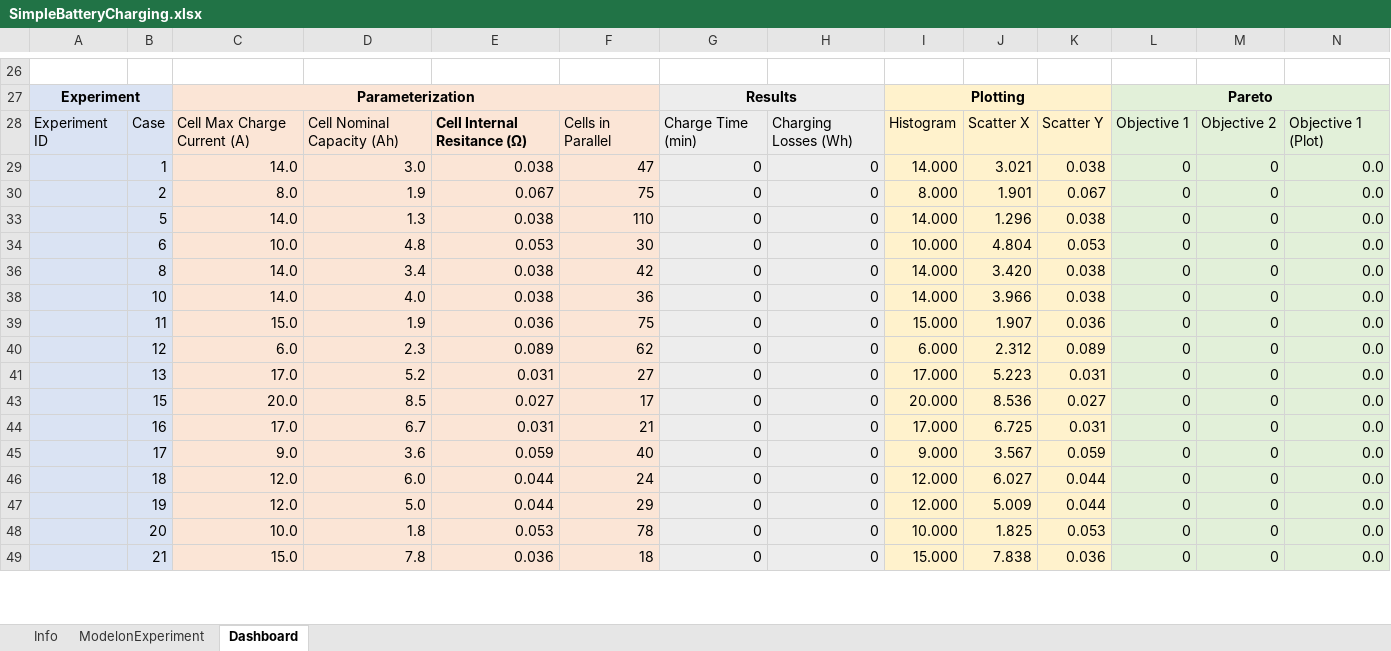
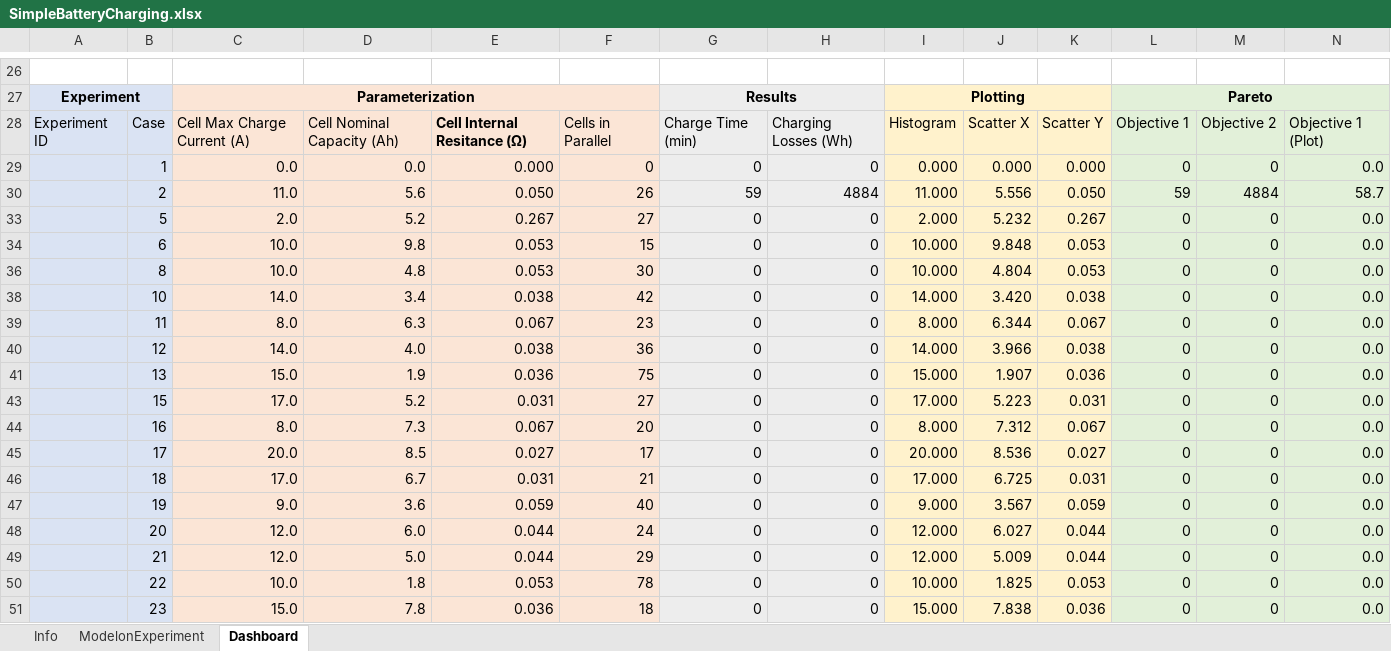
Before and after one commit to modelon-community/ExcelExamples, an Excel workbook: ExcelSheets/SimpleBatteryCharging.xlsx, sheet Dashboard, drawn as a sheet; only a part is shown, gaps mark what is left out; values as stored, in another font and other column widths than the file's, no borders; charts and pictures and table styles not drawn; removed rows and columns are numbered as before the commit, all else as after; rows hold the shown columns only; the diff covers the shown part only; the diff names each change by its address in the sheet, - before the commit and + after, or states it on an @@ line.

Commit message:
fix: Updated BatteryCharging Excel sheet to new template

```diff
--- a/ExcelSheets/SimpleBatteryCharging.xlsx (sheet Dashboard)
+++ b/ExcelSheets/SimpleBatteryCharging.xlsx (sheet Dashboard)
-C29: 14.0
+C29: 0.0
-D29: 3.0
+D29: 0.0
-E29: 0.038
+E29: 0.000
-F29: 47
+F29: 0
-I29: 14.000
+I29: 0.000
-J29: 3.021
+J29: 0.000
-K29: 0.038
+K29: 0.000
-row 30:  | 2 | 8.0 | 1.9 | 0.067 | 75 | 0 | 0 | 8.000 | 1.901 | 0.067 | 0 | 0 | 0.0
+row 30:  | 2 | 11.0 | 5.6 | 0.050 | 26 | 59 | 4884 | 11.000 | 5.556 | 0.050 | 59 | 4884 | 58.7
-C33: 14.0
+C33: 2.0
-D33: 1.3
+D33: 5.2
-E33: 0.038
+E33: 0.267
-F33: 110
+F33: 27
-I33: 14.000
+I33: 2.000
-J33: 1.296
+J33: 5.232
-K33: 0.038
+K33: 0.267
+row 34:  | 6 | 10.0 | 9.8 | 0.053 | 15 | 0 | 0 | 10.000 | 9.848 | 0.053 | 0 | 0 | 0.0
-B36: 6
+B36: 8
-B38: 8
+B38: 10
+row 39:  | 11 | 8.0 | 6.3 | 0.067 | 23 | 0 | 0 | 8.000 | 6.344 | 0.067 | 0 | 0 | 0.0
-B40: 10
+B40: 12
-B41: 11
+B41: 13
-row 40:  | 12 | 6.0 | 2.3 | 0.089 | 62 | 0 | 0 | 6.000 | 2.312 | 0.089 | 0 | 0 | 0.0
-B43: 13
+B43: 15
+row 44:  | 16 | 8.0 | 7.3 | 0.067 | 20 | 0 | 0 | 8.000 | 7.312 | 0.067 | 0 | 0 | 0.0
-B45: 15
+B45: 17
-B46: 16
+B46: 18
-B47: 17
+B47: 19
-B48: 18
+B48: 20
-B49: 19
+B49: 21
-B50: 20
+B50: 22
-B51: 21
+B51: 23
```
Also changed, not shown: 2 removed rows and 5 edited cells elsewhere in this sheet, sheet ModelonExperiment, formulas that keep their value, hidden cells, charts or pictures.
